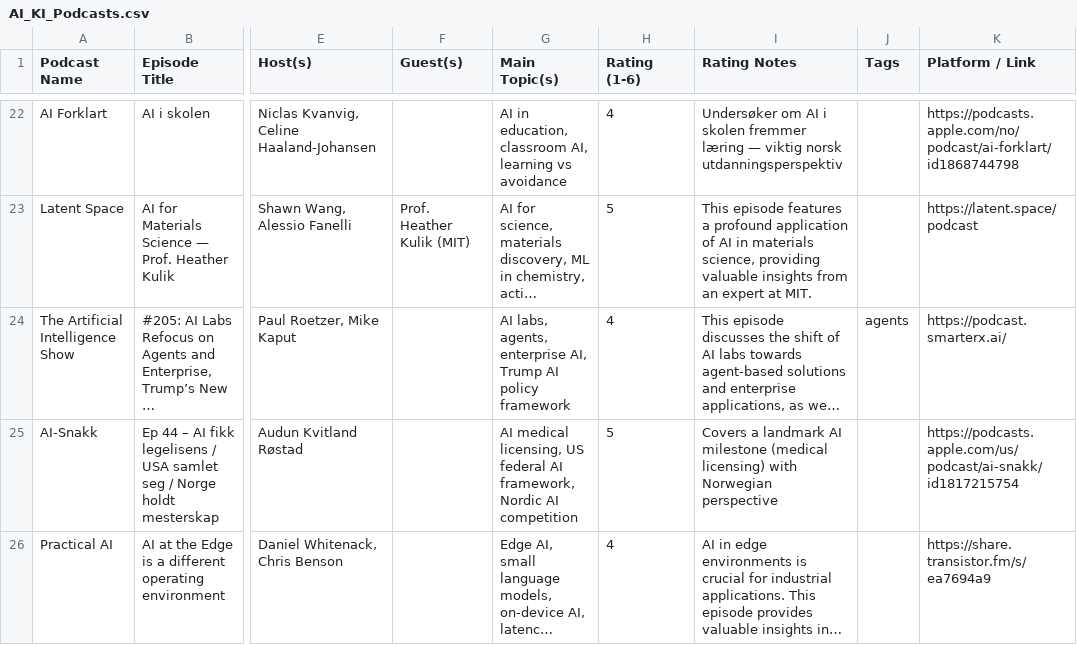
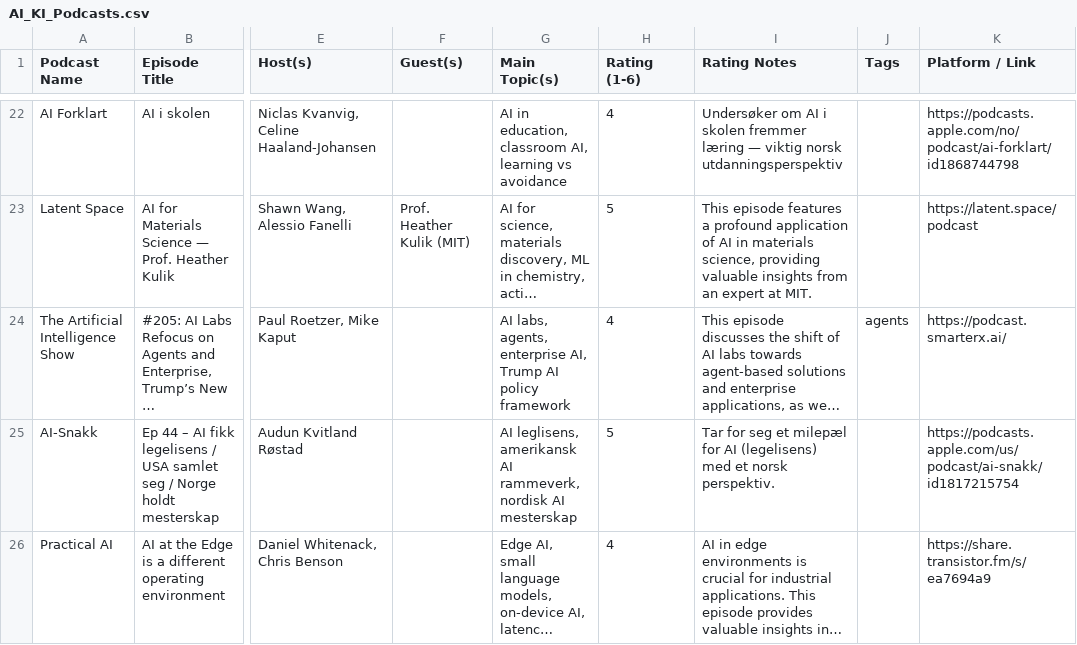
Before and after one commit to cathrinei/AIPodcastClaude, a CSV file: AI_KI_Podcasts.csv, drawn as a sheet; only a part is shown, gaps mark what is left out; long unchanged cells end in …; the diff covers the shown part only; the diff names each change by its address in the sheet, - before the commit and + after, or states it on an @@ line.

```diff
--- a/AI_KI_Podcasts.csv
+++ b/AI_KI_Podcasts.csv
-G25 (Main Topic(s)): AI medical licensing, US federal AI framework, Nordic AI competition
+G25 (Main Topic(s)): AI leglisens, amerikansk AI rammeverk, nordisk AI mesterskap
-I25 (Rating Notes): Covers a landmark AI milestone (medical licensing) with Norwegian perspective
+I25 (Rating Notes): Tar for seg et milepæl for AI (legelisens) med et norsk perspektiv.
```
Also changed, not shown: 15 edited cells elsewhere in this file, AI_KI_Podcasts_arkiv.csv, 1 other file.
